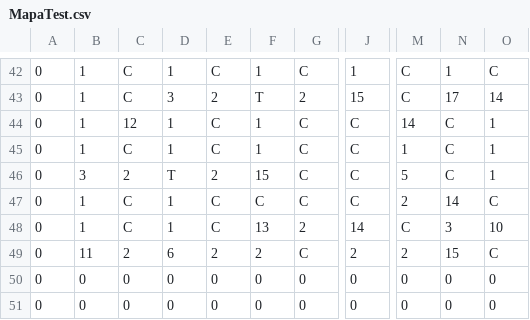
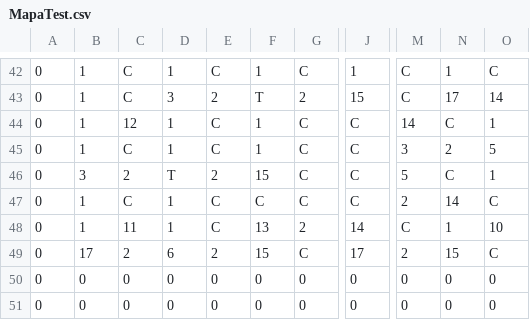
Before and after one commit to starfoxcom/Run-Doggy-, a CSV file: Assets/Resources/MapaTest.csv, drawn as a sheet; only a part is shown, gaps mark what is left out; the diff covers the shown part only; the diff names each change by its address in the sheet, - before the commit and + after, or states it on an @@ line.

```diff
--- a/Assets/Resources/MapaTest.csv
+++ b/Assets/Resources/MapaTest.csv
-M45: 1
+M45: 3
-N45: C
+N45: 2
-O45: 1
+O45: 5
-C48: C
+C48: 11
-N48: 3
+N48: 1
-B49: 11
+B49: 17
-F49: 2
+F49: 15
-J49: 2
+J49: 17
```
Also changed, not shown: 29 edited cells elsewhere in this file, 13 other files.
